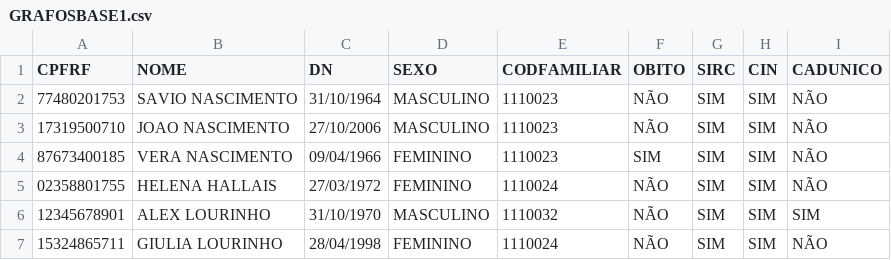
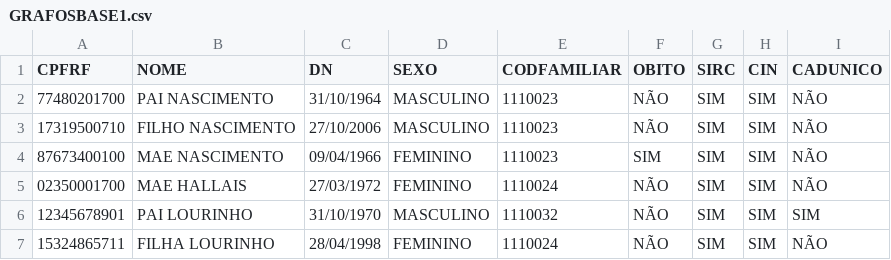
Before and after one commit to savionas/GRAFOS, a CSV file: GRAFOSBASE1.csv, drawn as a sheet.

Commit message:
Update GRAFOSBASE1.csv

```diff
--- a/GRAFOSBASE1.csv
+++ b/GRAFOSBASE1.csv
@@ -1,7 +1,7 @@
 CPFRF,NOME,DN,SEXO,CODFAMILIAR,OBITO,SIRC,CIN,CADUNICO
-77480201753,SAVIO NASCIMENTO,31/10/1964,MASCULINO,1110023,NÃO,SIM,SIM,NÃO
-17319500710,JOAO NASCIMENTO,27/10/2006,MASCULINO,1110023,NÃO,SIM,SIM,NÃO
-87673400185,VERA NASCIMENTO,09/04/1966,FEMININO,1110023,SIM,SIM,SIM,NÃO
-02358801755,HELENA HALLAIS,27/03/1972,FEMININO,1110024,NÃO,SIM,SIM,NÃO
-12345678901,ALEX LOURINHO,31/10/1970,MASCULINO,1110032,NÃO,SIM,SIM,SIM
-15324865711,GIULIA LOURINHO,28/04/1998,FEMININO,1110024,NÃO,SIM,SIM,NÃO
+77480201700,PAI NASCIMENTO,31/10/1964,MASCULINO,1110023,NÃO,SIM,SIM,NÃO
+17319500710,FILHO NASCIMENTO,27/10/2006,MASCULINO,1110023,NÃO,SIM,SIM,NÃO
+87673400100,MAE NASCIMENTO,09/04/1966,FEMININO,1110023,SIM,SIM,SIM,NÃO
+02350001700,MAE HALLAIS,27/03/1972,FEMININO,1110024,NÃO,SIM,SIM,NÃO
+12345678901,PAI LOURINHO,31/10/1970,MASCULINO,1110032,NÃO,SIM,SIM,SIM
+15324865711,FILHA LOURINHO,28/04/1998,FEMININO,1110024,NÃO,SIM,SIM,NÃO
```
